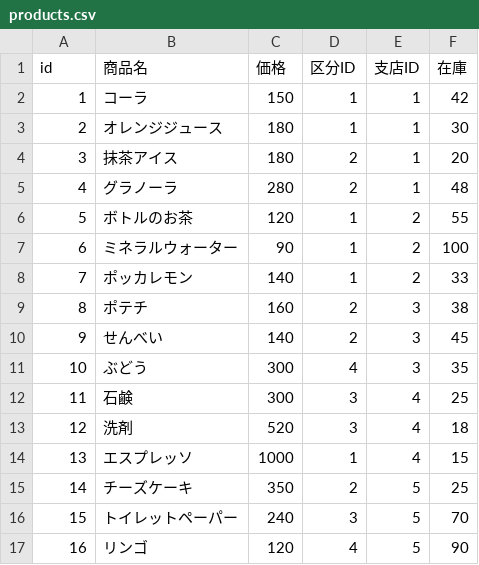
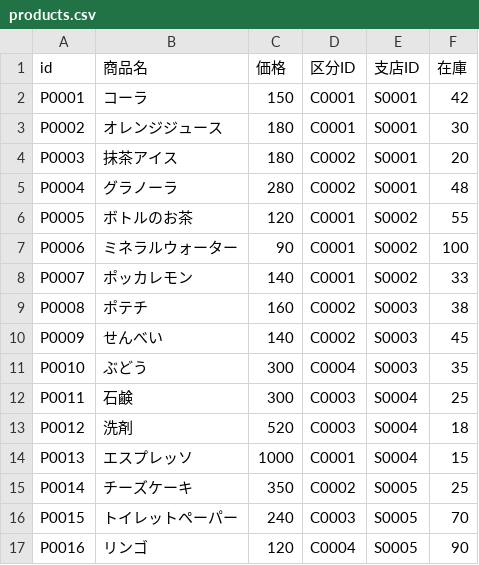
Before and after one commit to hsano333/virtualRDBViwer, a CSV file: public/schemas/schema2/tables/products.csv, drawn as a sheet.

```diff
--- a/public/schemas/schema2/tables/products.csv
+++ b/public/schemas/schema2/tables/products.csv
@@ -1,17 +1,17 @@
 id,商品名,価格,区分ID,支店ID,在庫
-1,コーラ,150,1,1,42
-2,オレンジジュース,180,1,1,30
-3,抹茶アイス,180,2,1,20
-4,グラノーラ,280,2,1,48
-5,ボトルのお茶,120,1,2,55
-6,ミネラルウォーター,90,1,2,100
-7,ポッカレモン,140,1,2,33
-8,ポテチ,160,2,3,38
-9,せんべい,140,2,3,45
-10,ぶどう,300,4,3,35
-11,石鹸,300,3,4,25
-12,洗剤,520,3,4,18
-13,エスプレッソ,1000,1,4,15
-14,チーズケーキ,350,2,5,25
-15,トイレットペーパー,240,3,5,70
-16,リンゴ,120,4,5,90
+P0001,コーラ,150,C0001,S0001,42
+P0002,オレンジジュース,180,C0001,S0001,30
+P0003,抹茶アイス,180,C0002,S0001,20
+P0004,グラノーラ,280,C0002,S0001,48
+P0005,ボトルのお茶,120,C0001,S0002,55
+P0006,ミネラルウォーター,90,C0001,S0002,100
+P0007,ポッカレモン,140,C0001,S0002,33
+P0008,ポテチ,160,C0002,S0003,38
+P0009,せんべい,140,C0002,S0003,45
+P0010,ぶどう,300,C0004,S0003,35
+P0011,石鹸,300,C0003,S0004,25
+P0012,洗剤,520,C0003,S0004,18
+P0013,エスプレッソ,1000,C0001,S0004,15
+P0014,チーズケーキ,350,C0002,S0005,25
+P0015,トイレットペーパー,240,C0003,S0005,70
+P0016,リンゴ,120,C0004,S0005,90
```
Also changed, not shown: public/schemas/schema1/tables/orders.csv, public/schemas/schema1/tables/products.csv, 33 other files.
